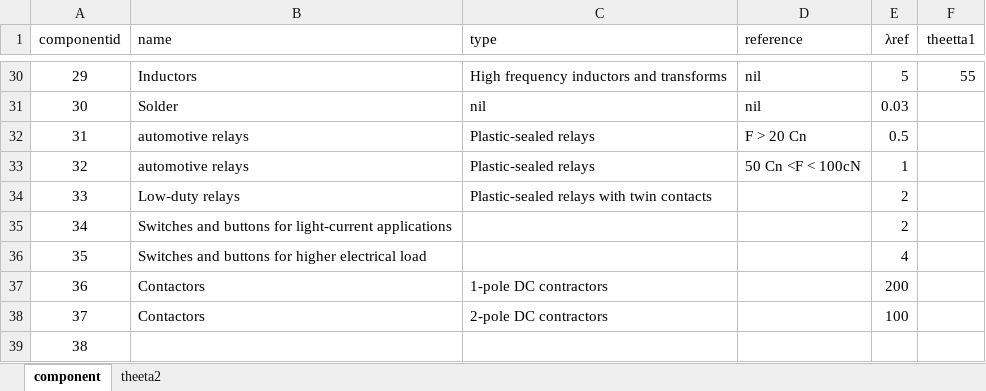
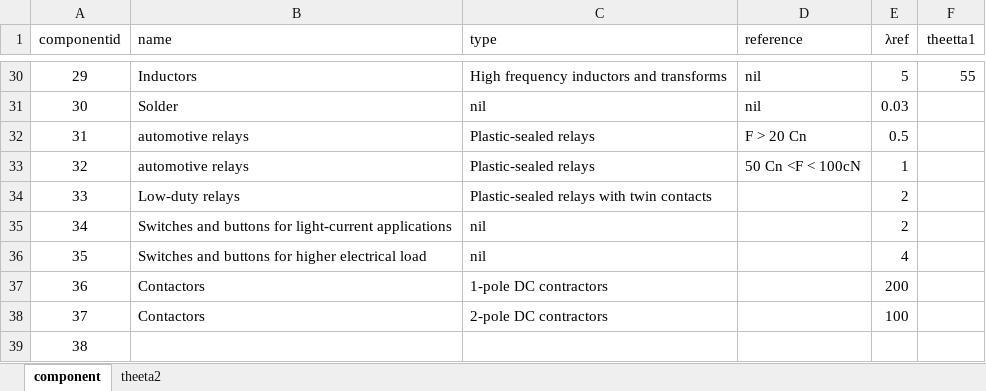
Before and after one commit to karthikdivakaran/reli_engine, an Excel workbook: data/data.xlsx, sheet component, drawn as a sheet; only a part is shown, gaps mark what is left out; values as stored, in another font and other column widths than the file's, no borders; the diff names each change by its address in the sheet, - before the commit and + after, or states it on an @@ line.

```diff
--- a/data/data.xlsx (sheet component)
+++ b/data/data.xlsx (sheet component)
-C35:C36 (type): (empty)
+C35:C36 (type): nil
```
Also changed, not shown: sheet theeta2, 11 other files.
